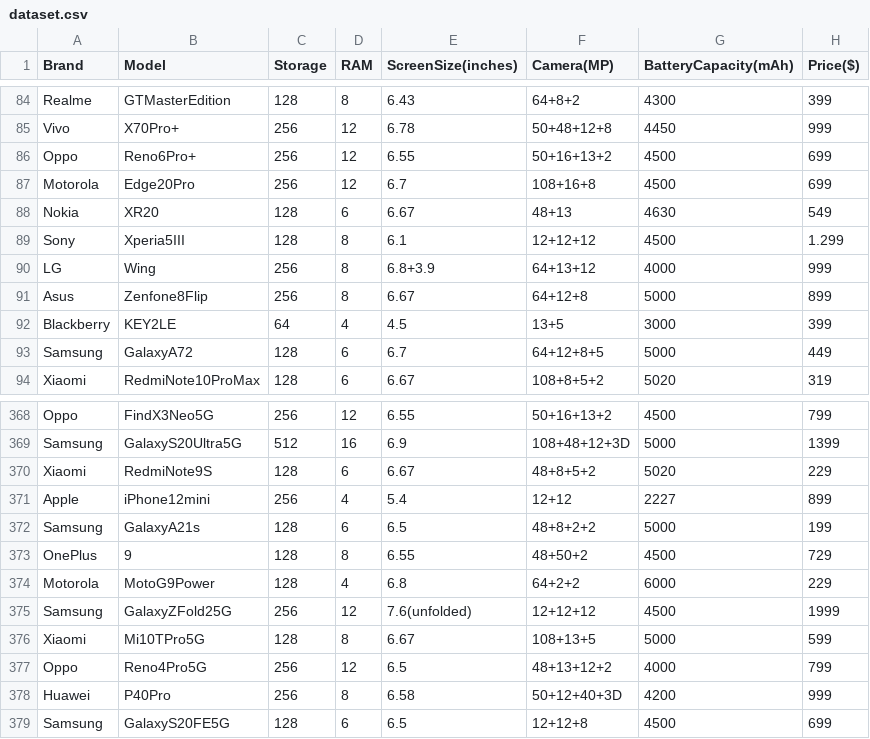
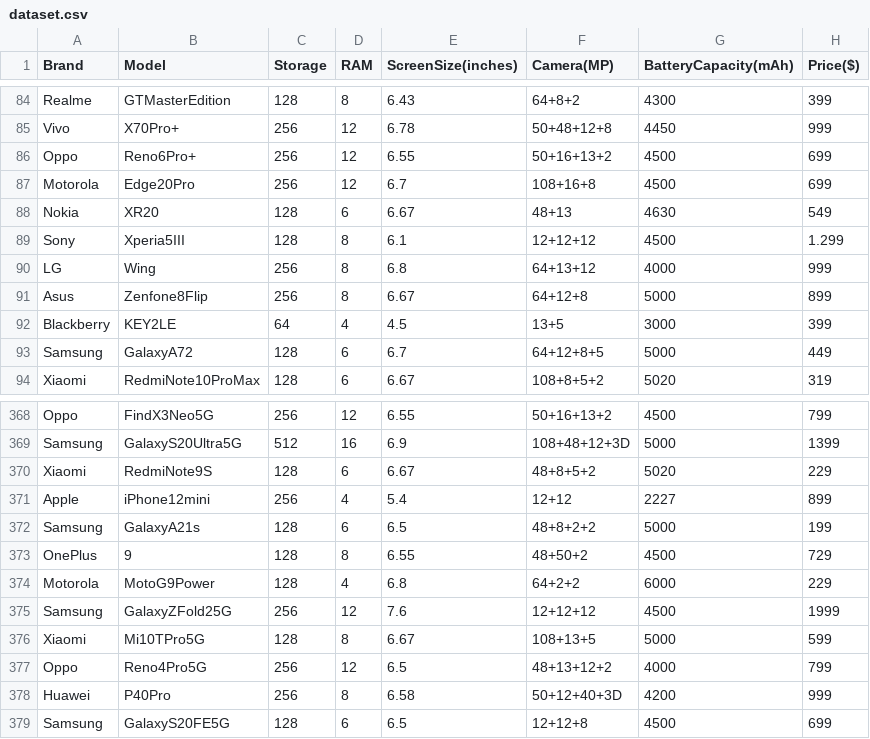
Before and after one commit to erminhadzic4/VIS-dataset, a CSV file: dataset.csv, drawn as a sheet; only a part is shown, gaps mark what is left out.

Commit message:
filtriranje kolone Screen Size

```diff
--- a/dataset.csv
+++ b/dataset.csv
@@ -89,3 +89,3 @@ Nokia,XR20,128,6,6.67,48+13,4630,549
 Sony,Xperia5III,128,8,6.1,12+12+12,4500,1.299
-LG,Wing,256,8,6.8+3.9,64+13+12,4000,999
+LG,Wing,256,8,6.8,64+13+12,4000,999
 Asus,Zenfone8Flip,256,8,6.67,64+12+8,5000,899
@@ -374,3 +374,3 @@ OnePlus,9,128,8,6.55,48+50+2,4500,729
 Motorola,MotoG9Power,128,4,6.8,64+2+2,6000,229
-Samsung,GalaxyZFold25G,256,12,7.6(unfolded),12+12+12,4500,1999
+Samsung,GalaxyZFold25G,256,12,7.6,12+12+12,4500,1999
 Xiaomi,Mi10TPro5G,128,8,6.67,108+13+5,5000,599
```
